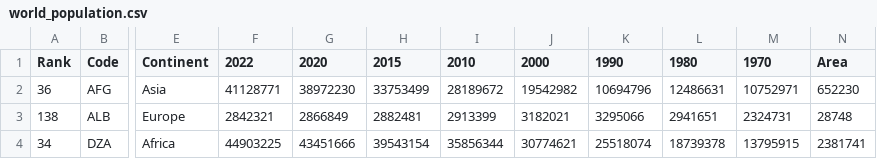
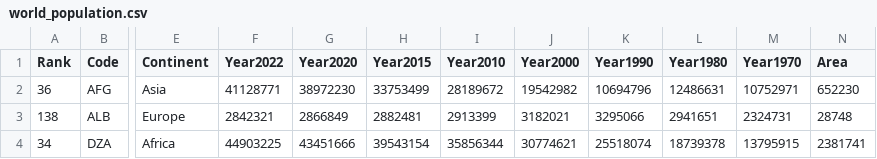
Before and after one commit to kimkeunmin-cell/-, a CSV file: world_population.csv, drawn as a sheet; only a part is shown, gaps mark what is left out; the diff names each change by its address in the sheet, - before the commit and + after, or states it on an @@ line.

Commit message:
Add files via upload

```diff
--- a/world_population.csv
+++ b/world_population.csv
-F1: 2022
+F1: Year2022
-G1: 2020
+G1: Year2020
-H1: 2015
+H1: Year2015
-I1: 2010
+I1: Year2010
-J1: 2000
+J1: Year2000
-K1: 1990
+K1: Year1990
-L1: 1980
+L1: Year1980
-M1: 1970
+M1: Year1970
```
